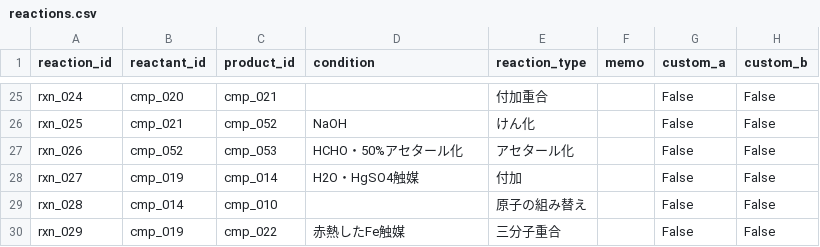
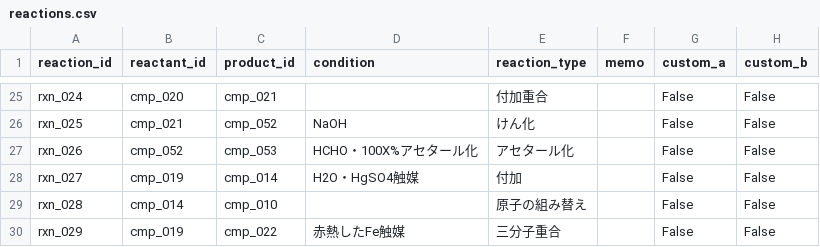
Before and after one commit to milcoco87-cpu/organic-chemistry-app, a CSV file: reactions.csv, drawn as a sheet; only a part is shown, gaps mark what is left out.

Commit message:
Update reaction rxn_026

```diff
--- a/reactions.csv
+++ b/reactions.csv
@@ -26,3 +26,3 @@ rxn_024,cmp_020,cmp_021,,付加重合,,False,False
 rxn_025,cmp_021,cmp_052,NaOH,けん化,,False,False
-rxn_026,cmp_052,cmp_053,HCHO・50%アセタール化,アセタール化,,False,False
+rxn_026,cmp_052,cmp_053,HCHO・100X%アセタール化,アセタール化,,False,False
 rxn_027,cmp_019,cmp_014,H2O・HgSO4触媒,付加,,False,False
```
